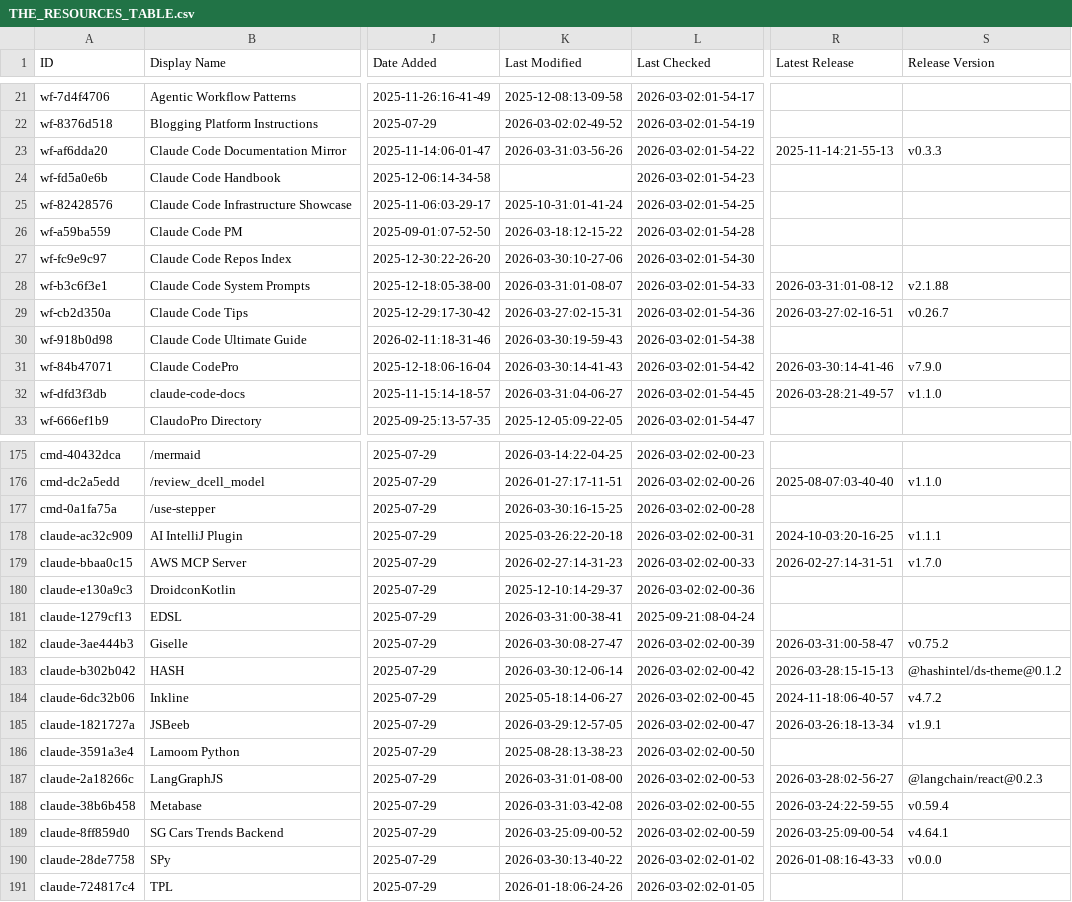
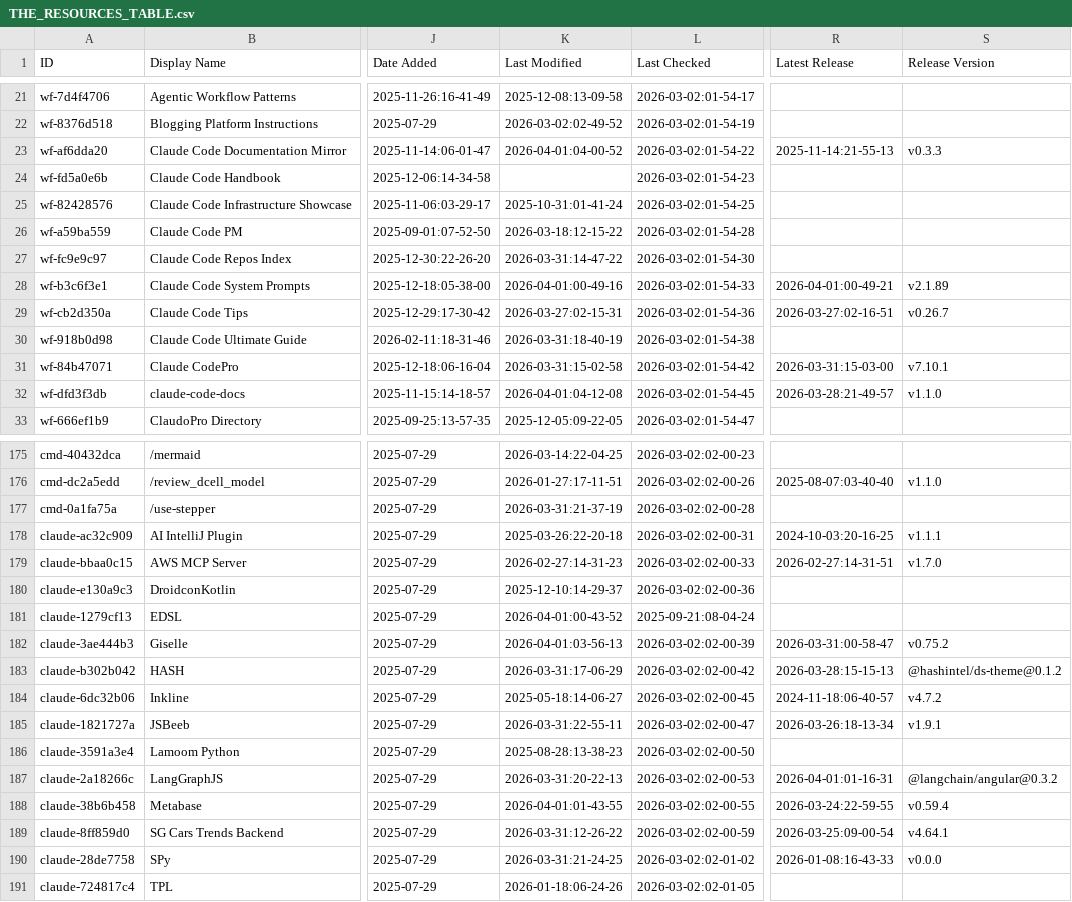
Before and after one commit to siathalysedI/awesome-claude-code, a CSV file: THE_RESOURCES_TABLE.csv, drawn as a sheet; only a part is shown, gaps mark what is left out; the diff covers the shown part only; the diff names each change by its address in the sheet, - before the commit and + after, or states it on an @@ line.

```diff
--- a/THE_RESOURCES_TABLE.csv
+++ b/THE_RESOURCES_TABLE.csv
-K23 (Last Modified): 2026-03-31:03-56-26
+K23 (Last Modified): 2026-04-01:04-00-52
-K27 (Last Modified): 2026-03-30:10-27-06
+K27 (Last Modified): 2026-03-31:14-47-22
-K28 (Last Modified): 2026-03-31:01-08-07
+K28 (Last Modified): 2026-04-01:00-49-16
-R28 (Latest Release): 2026-03-31:01-08-12
+R28 (Latest Release): 2026-04-01:00-49-21
-S28 (Release Version): v2.1.88
+S28 (Release Version): v2.1.89
-K30 (Last Modified): 2026-03-30:19-59-43
+K30 (Last Modified): 2026-03-31:18-40-19
-K31 (Last Modified): 2026-03-30:14-41-43
+K31 (Last Modified): 2026-03-31:15-02-58
-R31 (Latest Release): 2026-03-30:14-41-46
+R31 (Latest Release): 2026-03-31:15-03-00
-S31 (Release Version): v7.9.0
+S31 (Release Version): v7.10.1
-K32 (Last Modified): 2026-03-31:04-06-27
+K32 (Last Modified): 2026-04-01:04-12-08
-K177 (Last Modified): 2026-03-30:16-15-25
+K177 (Last Modified): 2026-03-31:21-37-19
-K181 (Last Modified): 2026-03-31:00-38-41
+K181 (Last Modified): 2026-04-01:00-43-52
-K182 (Last Modified): 2026-03-30:08-27-47
+K182 (Last Modified): 2026-04-01:03-56-13
-K183 (Last Modified): 2026-03-30:12-06-14
+K183 (Last Modified): 2026-03-31:17-06-29
-K185 (Last Modified): 2026-03-29:12-57-05
+K185 (Last Modified): 2026-03-31:22-55-11
-K187 (Last Modified): 2026-03-31:01-08-00
+K187 (Last Modified): 2026-03-31:20-22-13
-R187 (Latest Release): 2026-03-28:02-56-27
+R187 (Latest Release): 2026-04-01:01-16-31
-S187 (Release Version): @langchain/react@0.2.3
+S187 (Release Version): @langchain/angular@0.3.2
-K188 (Last Modified): 2026-03-31:03-42-08
+K188 (Last Modified): 2026-04-01:01-43-55
-K189 (Last Modified): 2026-03-25:09-00-52
+K189 (Last Modified): 2026-03-31:12-26-22
-K190 (Last Modified): 2026-03-30:13-40-22
+K190 (Last Modified): 2026-03-31:21-24-25
```
Also changed, not shown: 30 edited cells elsewhere in this file.
